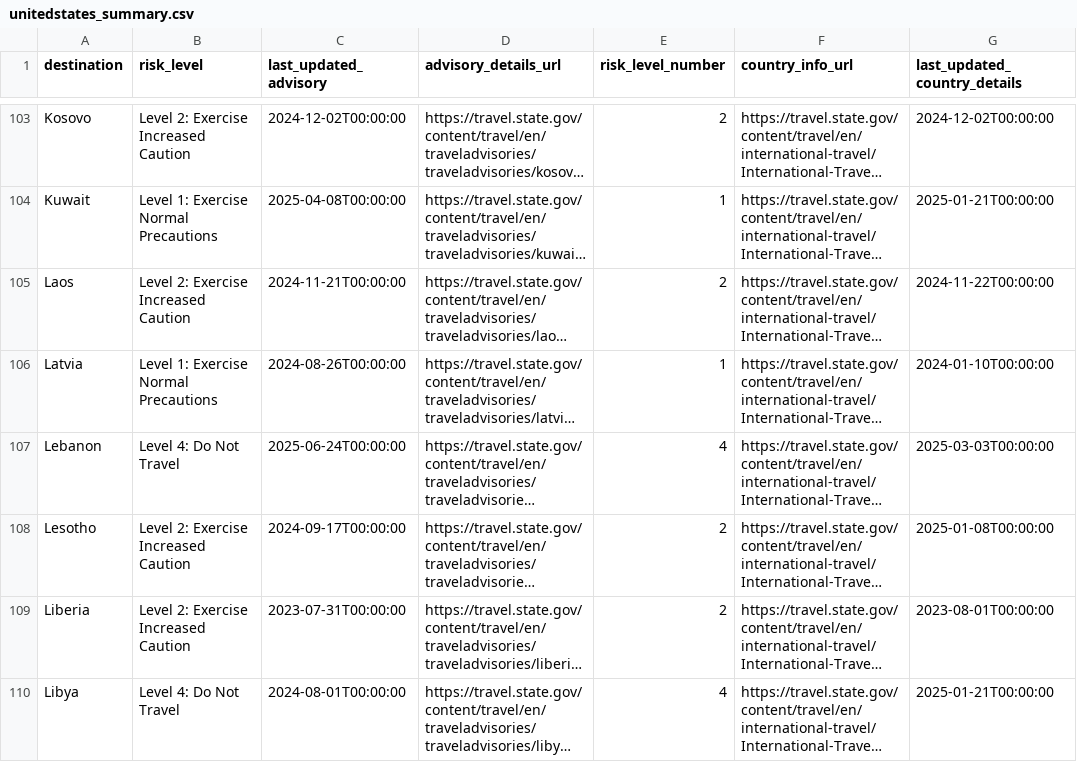
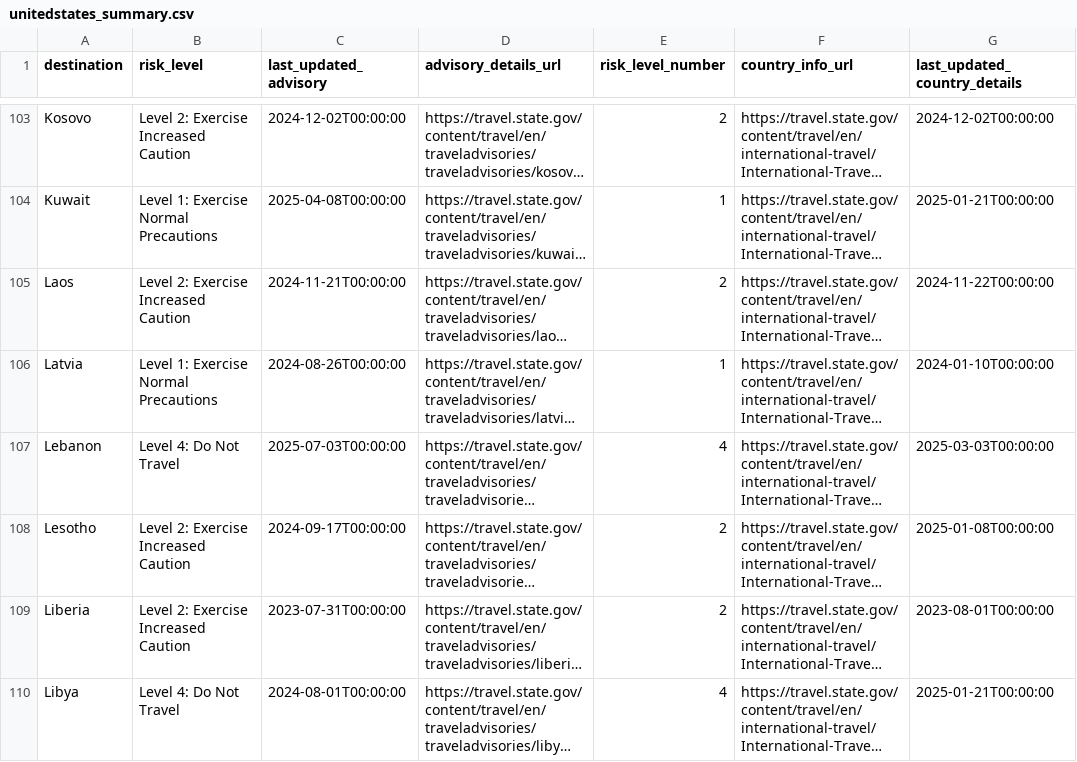
Before and after one commit to marcolussetti/travel-advisories, a CSV file: unitedstates_summary.csv, drawn as a sheet; only a part is shown, gaps mark what is left out; long unchanged cells end in …; the diff names each change by its address in the sheet, - before the commit and + after, or states it on an @@ line.

```diff
--- a/unitedstates_summary.csv
+++ b/unitedstates_summary.csv
-C107 (last_updated_advisory): 2025-06-24T00:00:00
+C107 (last_updated_advisory): 2025-07-03T00:00:00
```
Also changed, not shown: 3 other files.
